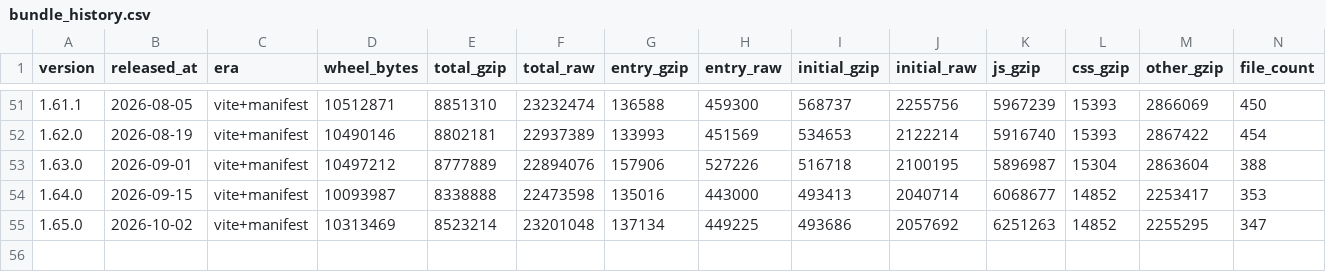
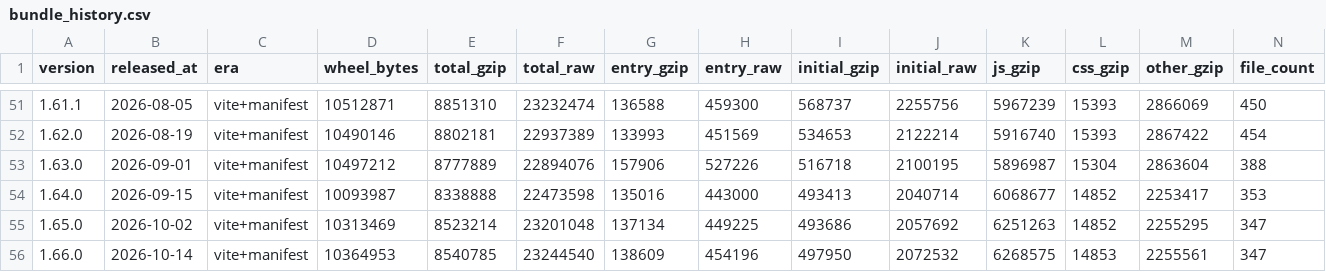
Before and after one commit to streamlit/st-issues, a CSV file: static/bundle_history/bundle_history.csv, drawn as a sheet; only a part is shown, gaps mark what is left out; rows hold the shown columns only; the diff names each change by its address in the sheet, - before the commit and + after, or states it on an @@ line.

Commit message:
[chore] Add bundle size history for 1.66.0

```diff
--- a/static/bundle_history/bundle_history.csv
+++ b/static/bundle_history/bundle_history.csv
+row 56: 1.66.0 | 2026-10-14 | vite+manifest | 10364953 | 8540785 | 23244540 | 138609 | 454196 | 497950 | 2072532 | 6268575 | 14853 | 2255561 | 347
```
